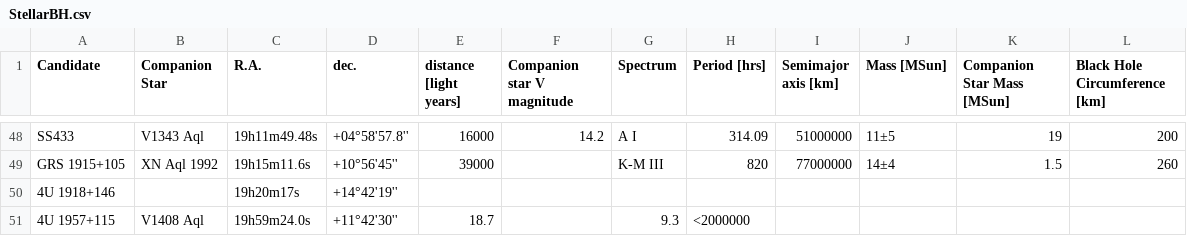
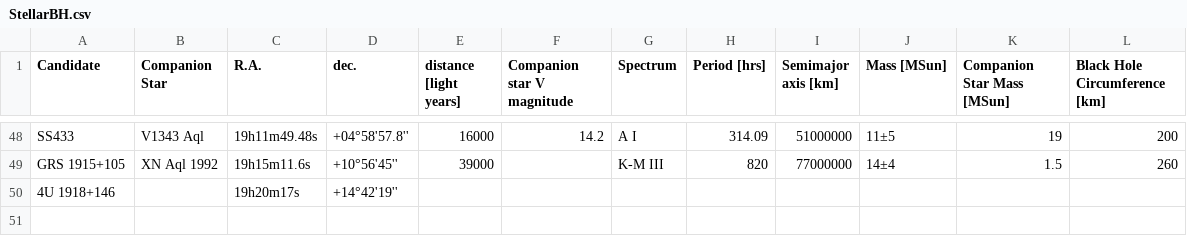
Before and after one commit to ashcat2005/RealBlackHoles, a CSV file: StellarBH.csv, drawn as a sheet; only a part is shown, gaps mark what is left out; the diff names each change by its address in the sheet, - before the commit and + after, or states it on an @@ line.

Commit message:
Update StellarBH.csv

```diff
--- a/StellarBH.csv
+++ b/StellarBH.csv
-row 51: 4U 1957+115 | V1408 Aql | 19h59m24.0s | +11°42'30'' | 18.7 |  | 9.3 | <2000000
```
